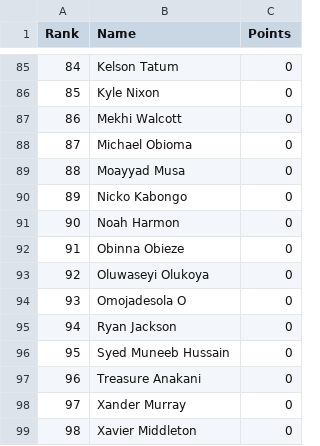
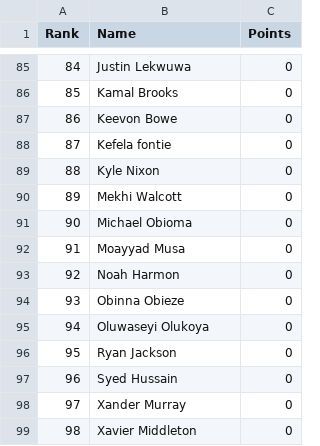
Before and after one commit to utsahistorian/utsansbewebsite, a CSV file: prev_leaderboard.csv, drawn as a sheet; only a part is shown, gaps mark what is left out; the diff covers the shown part only.

```diff
--- a/prev_leaderboard.csv
+++ b/prev_leaderboard.csv
@@ -85,14 +85,14 @@ Rank,Name,Points
-84,Kelson Tatum,0
-85,Kyle Nixon,0
-86,Mekhi Walcott,0
-87,Michael Obioma,0
-88,Moayyad Musa,0
-89,Nicko Kabongo,0
-90,Noah Harmon,0
-91,Obinna Obieze,0
-92,Oluwaseyi Olukoya,0
-93,Omojadesola O,0
-94,Ryan Jackson,0
-95,Syed Muneeb Hussain,0
-96,Treasure Anakani,0
+84,Justin Lekwuwa,0
+85,Kamal Brooks,0
+86,Keevon Bowe,0
+87,Kefela fontie,0
+88,Kyle Nixon,0
+89,Mekhi Walcott,0
+90,Michael Obioma,0
+91,Moayyad Musa,0
+92,Noah Harmon,0
+93,Obinna Obieze,0
+94,Oluwaseyi Olukoya,0
+95,Ryan Jackson,0
+96,Syed Hussain,0
 97,Xander Murray,0
```
Also changed, not shown: 147 edited cells elsewhere in this file.
